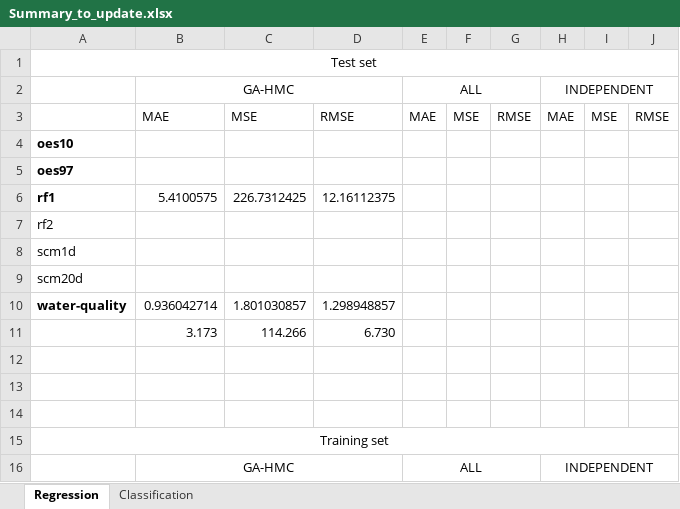
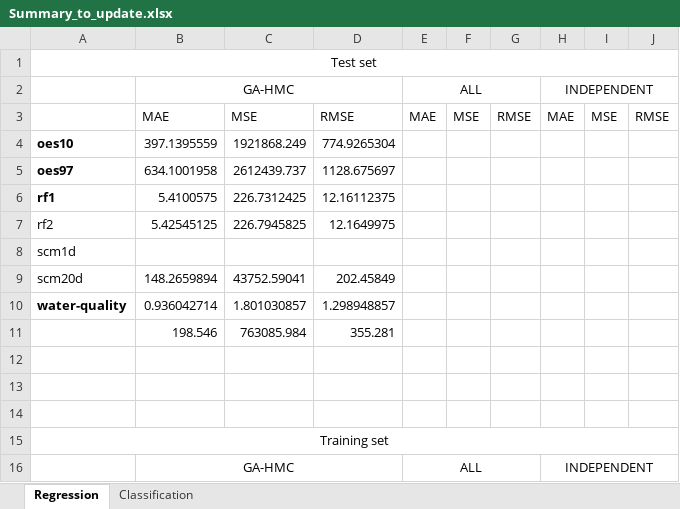
Before and after one commit to rcerri/Clus-Hyper-Code, an Excel workbook: results/regression/without_Global_Local_1st_pop/500i500g/Summary_to_update.xlsx, sheet Regression, drawn as a sheet; only a part is shown; values as stored, in another font and other column widths than the file's, no borders; removed rows and columns are numbered as before the commit, all else as after; the diff names each change by its address in the sheet, - before the commit and + after, or states it on an @@ line.

Commit message:
regression results2

```diff
--- a/results/regression/without_Global_Local_1st_pop/500i500g/Summary_to_update.xlsx (sheet Regression)
+++ b/results/regression/without_Global_Local_1st_pop/500i500g/Summary_to_update.xlsx (sheet Regression)
-row 4: oes10
-row 5: oes97
+row 4: oes10 | 397.1395559 | 1921868.249 | 774.9265304
+row 5: oes97 | 634.1001958 | 2612439.737 | 1128.675697
-row 7: rf2
+row 7: rf2 | 5.42545125 | 226.7945825 | 12.1649975
-row 9: scm20d
+row 9: scm20d | 148.2659894 | 43752.59041 | 202.45849
-row 11:  | 3.173 | 114.266 | 6.730
+row 11:  | 198.546 | 763085.984 | 355.281
```
